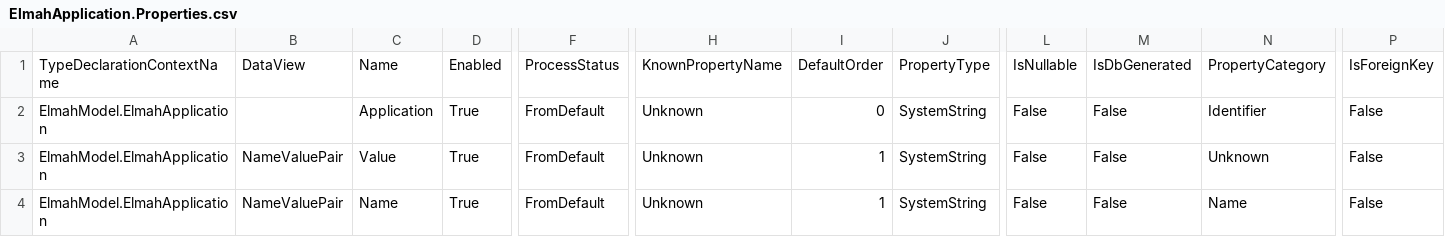
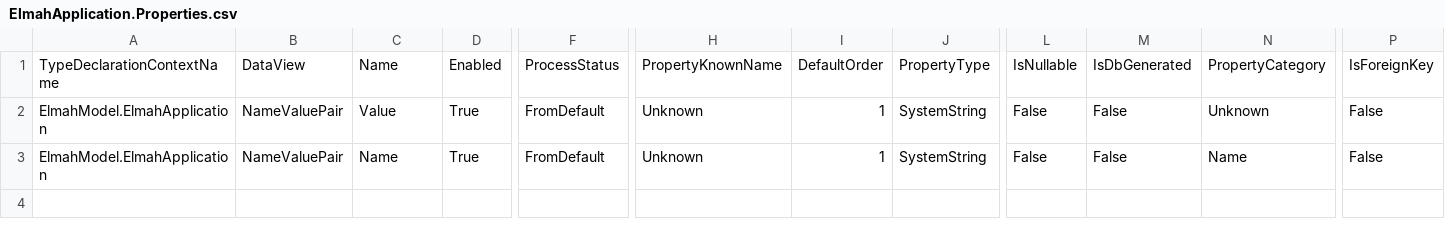
Before and after one commit to davidzhaoblog/Elmah, a CSV file: .cg/.persist/ElmahApplication.Properties.csv, drawn as a sheet; only a part is shown, gaps mark what is left out; rows hold the shown columns only; the diff names each change by its address in the sheet, - before the commit and + after, or states it on an @@ line.

```diff
--- a/.cg/.persist/ElmahApplication.Properties.csv
+++ b/.cg/.persist/ElmahApplication.Properties.csv
-H1: KnownPropertyName
+H1: PropertyKnownName
-row 2: ElmahModel.ElmahApplication |  | Application | True | FromDefault | Unknown | 0 | SystemString | False | False | Identifier | False
```
Also changed, not shown: .cg/.persist/ElmahError.Properties.csv, .cg/.persist/ElmahHost.Properties.csv, 9 other files.
